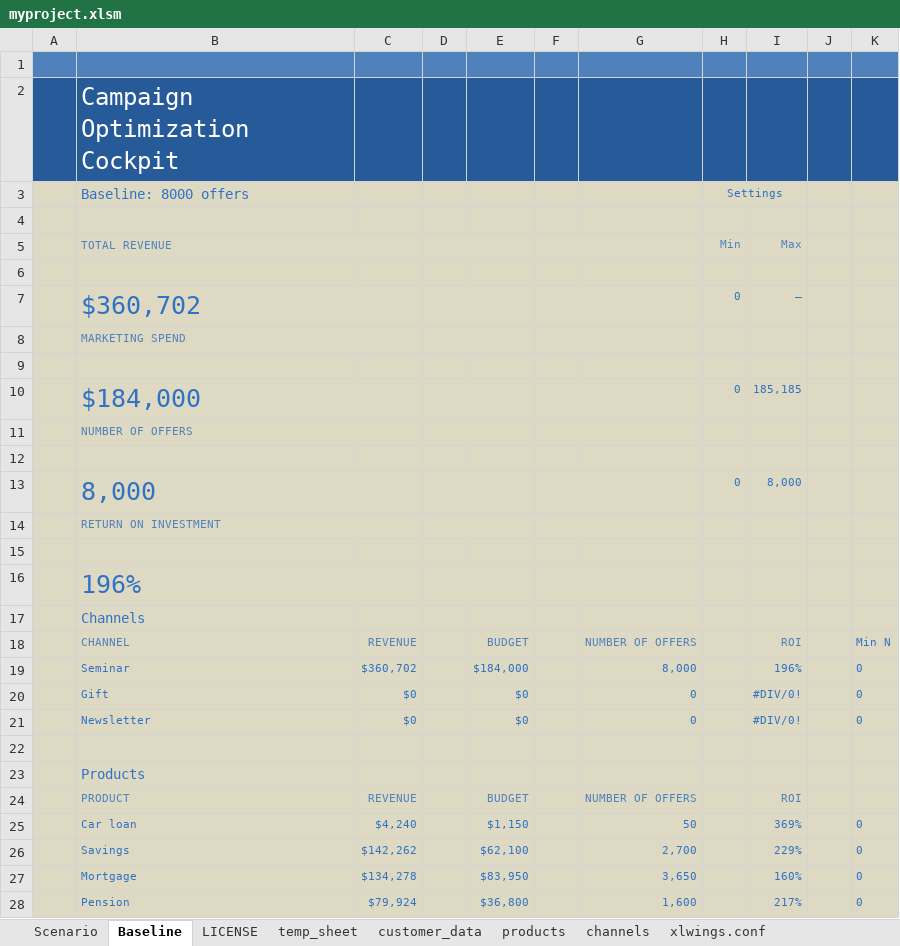
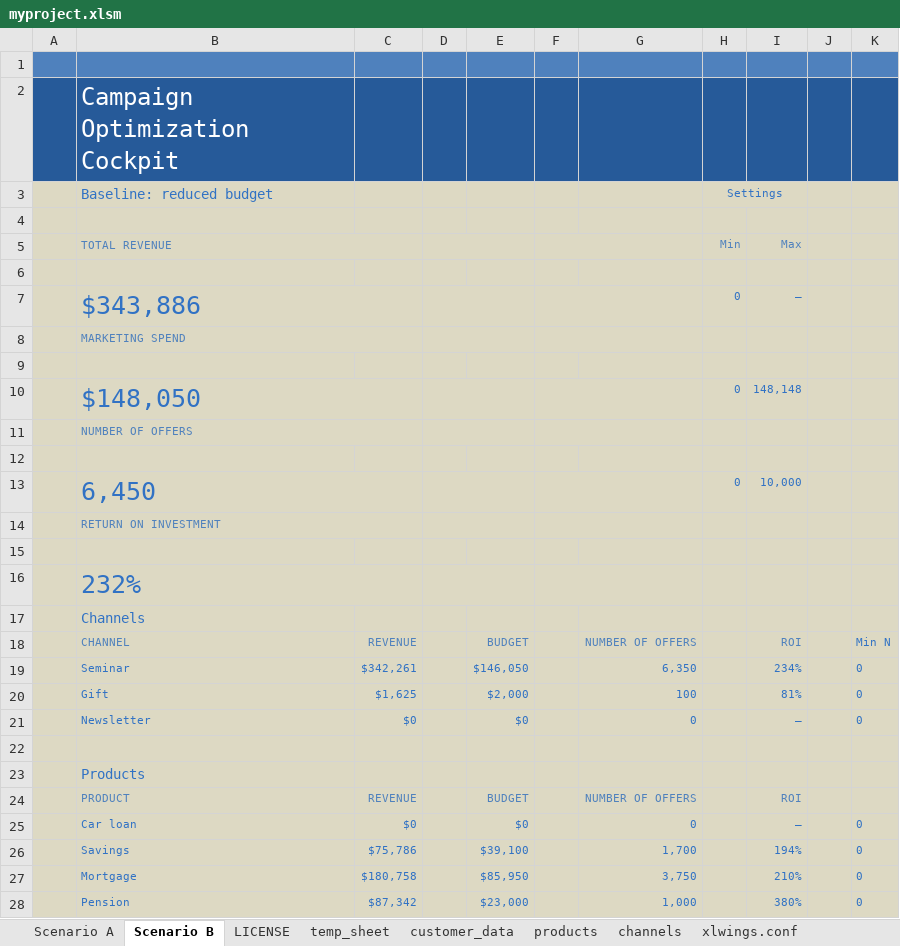
Before and after one commit to james-pearce/simu-late, an Excel workbook: myproject/myproject.xlsm, sheet Scenario B, drawn as a sheet; values as stored, in another font and other column widths than the file's, no borders; charts and pictures and conditional formats and table styles not drawn; removed rows and columns are numbered as before the commit, all else as after; the diff names each change by its address in the sheet, - before the commit and + after, or states it on an @@ line.

```diff
--- a/myproject/myproject.xlsm (sheet Scenario B)
+++ b/myproject/myproject.xlsm (sheet Scenario B)
-sheet tab: Scenario
+sheet tab: Scenario A
-sheet tab: Baseline
+sheet tab: Scenario B
-B3: Baseline: 8000 offers
+B3: Baseline: reduced budget
-B7: $360,702
+B7: $343,886
-row 10:  | $184,000 |  |  |  |  |  | 0 | 185,185
+row 10:  | $148,050 |  |  |  |  |  | 0 | 148,148
-row 13:  | 8,000 |  |  |  |  |  | 0 | 8,000
+row 13:  | 6,450 |  |  |  |  |  | 0 | 10,000
-B16: 196%
+B16: 232%
-C19: $360,702
+C19: $342,261
-E19: $184,000
+E19: $146,050
-G19: 8,000
+G19: 6,350
-I19: 196%
+I19: 234%
-C20: $0
+C20: $1,625
-E20: $0
+E20: $2,000
-G20: 0
+G20: 100
-I20: #DIV/0!
+I20: 81%
-I21: #DIV/0!
+I21: –
-C25: $4,240
+C25: $0
-E25: $1,150
+E25: $0
-G25: 50
+G25: 0
-I25: 369%
+I25: –
-C26: $142,262
+C26: $75,786
-E26: $62,100
+E26: $39,100
-G26: 2,700
+G26: 1,700
-I26: 229%
+I26: 194%
-C27: $134,278
+C27: $180,758
-E27: $83,950
+E27: $85,950
-G27: 3,650
+G27: 3,750
-I27: 160%
+I27: 210%
-C28: $79,924
+C28: $87,342
-E28: $36,800
+E28: $23,000
-G28: 1,600
+G28: 1,000
-I28: 217%
+I28: 380%
```
Also changed, not shown: sheet Scenario A, sheet temp_sheet, 2 other files.
